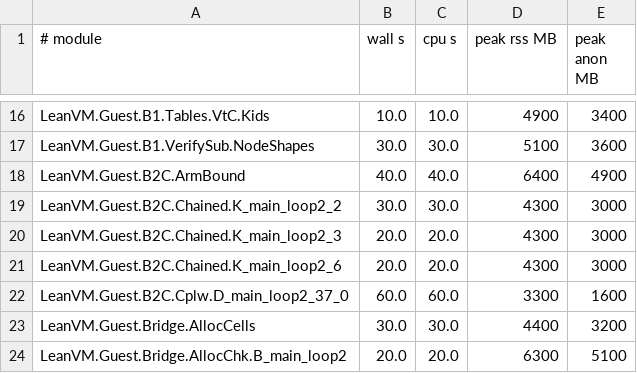
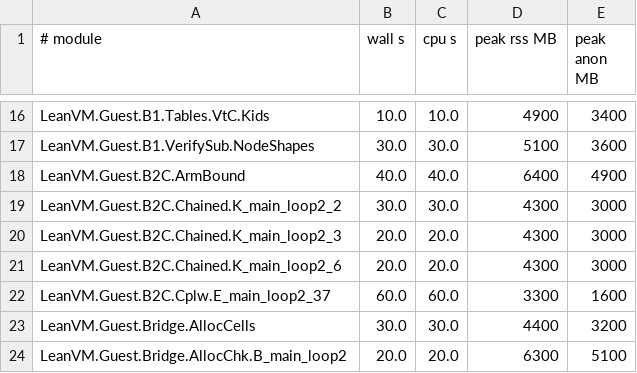
Before and after one commit to leanEthereum/leanVM, a TSV file: formal/lean_vm/lake-build.tsv, drawn as a sheet; only a part is shown, gaps mark what is left out.

```diff
--- a/formal/lean_vm/lake-build.tsv
+++ b/formal/lean_vm/lake-build.tsv
@@ -21,3 +21,3 @@ LeanVM.Guest.B2C.Chained.K_main_loop2_3	20.0	20.0	4300	3000
 LeanVM.Guest.B2C.Chained.K_main_loop2_6	20.0	20.0	4300	3000
-LeanVM.Guest.B2C.Cplw.D_main_loop2_37_0	60.0	60.0	3300	1600
+LeanVM.Guest.B2C.Cplw.E_main_loop2_37	60.0	60.0	3300	1600
 LeanVM.Guest.Bridge.AllocCells	30.0	30.0	4400	3200
```
Also changed, not shown: 9 other files.
